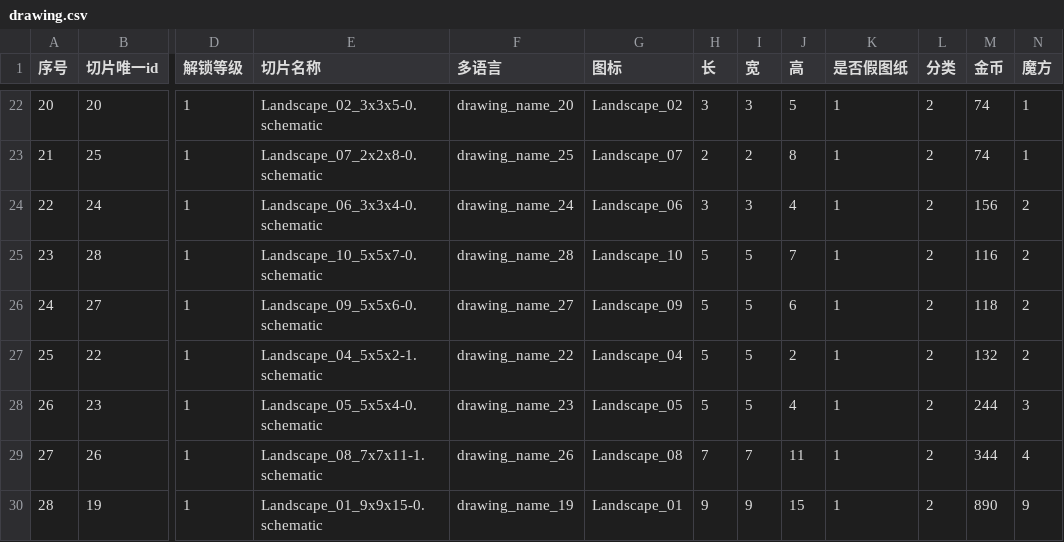
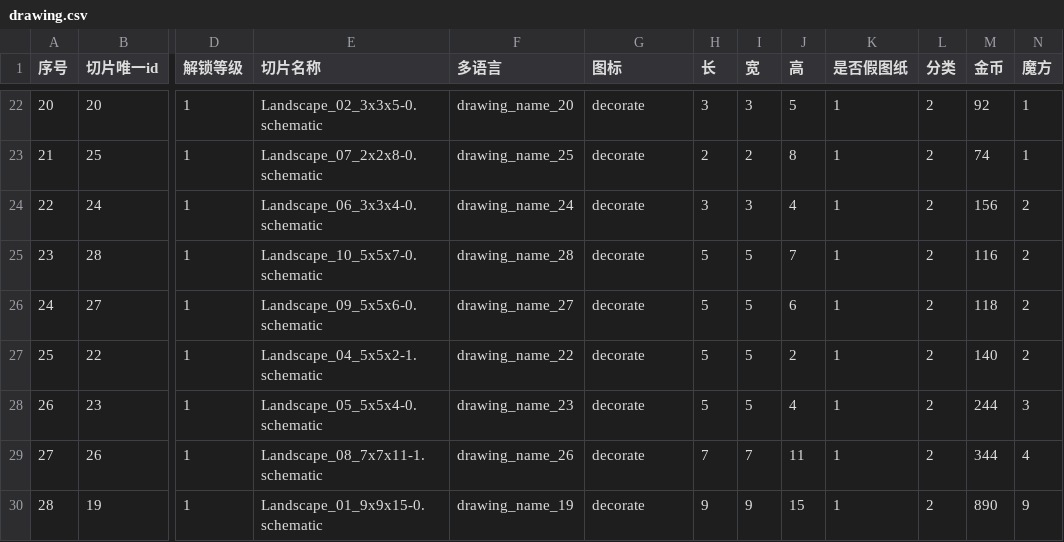
Before and after one commit to heliaoyuan10086/Game, a CSV file: BlockCity/drawing.csv, drawn as a sheet; only a part is shown, gaps mark what is left out; the diff covers the shown part only; the diff names each change by its address in the sheet, - before the commit and + after, or states it on an @@ line.

```diff
--- a/BlockCity/drawing.csv
+++ b/BlockCity/drawing.csv
-G22 (图标): Landscape_02
+G22 (图标): decorate
-M22 (金币): 74
+M22 (金币): 92
-G23 (图标): Landscape_07
+G23 (图标): decorate
-G24 (图标): Landscape_06
+G24 (图标): decorate
-G25 (图标): Landscape_10
+G25 (图标): decorate
-G26 (图标): Landscape_09
+G26 (图标): decorate
-G27 (图标): Landscape_04
+G27 (图标): decorate
-M27 (金币): 132
+M27 (金币): 140
-G28 (图标): Landscape_05
+G28 (图标): decorate
-G29 (图标): Landscape_08
+G29 (图标): decorate
-G30 (图标): Landscape_01
+G30 (图标): decorate
```
Also changed, not shown: 32 edited cells elsewhere in this file, BlockCity/drawingData.csv, BlockCity/setting/template.csv, 1 other file.
